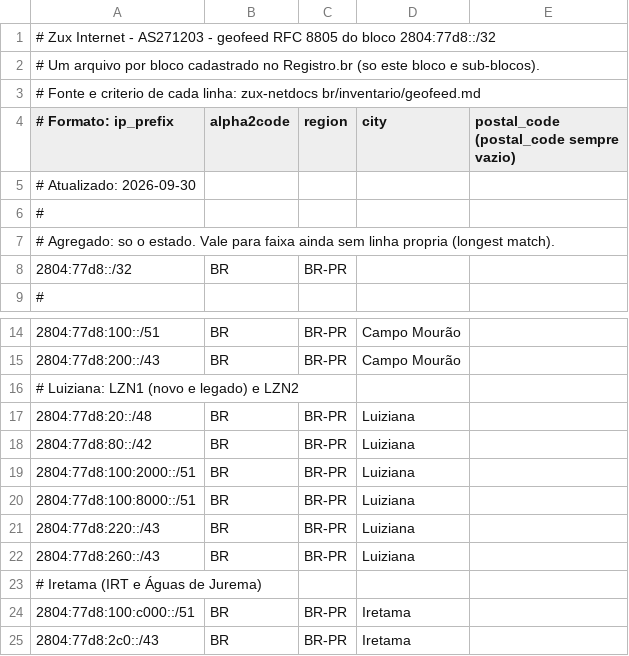
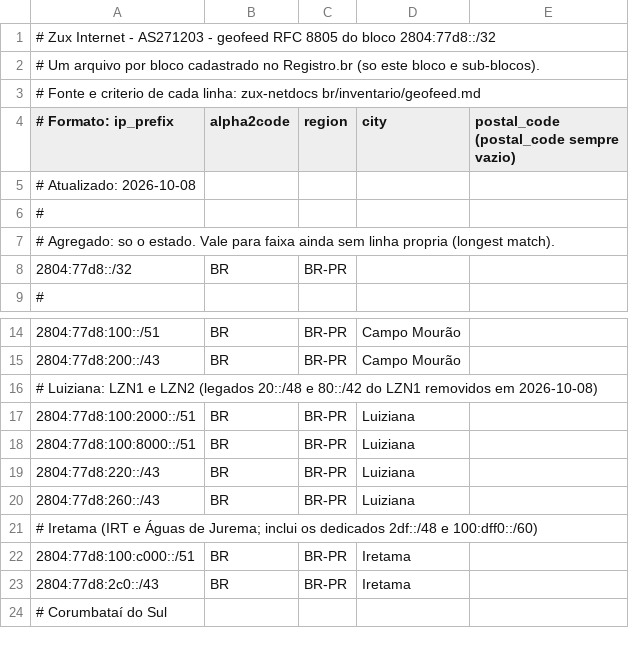
Before and after one commit to CharlesBarreto1/Site-Zux-PY, a CSV file: public/geofeed/2804-77d8_32.csv, drawn as a sheet; only a part is shown, gaps mark what is left out; the shorter side is filled out with more unchanged rows.

```diff
--- a/public/geofeed/2804-77d8_32.csv
+++ b/public/geofeed/2804-77d8_32.csv
@@ -4,3 +4,3 @@
 # Formato: ip_prefix,alpha2code,region,city,postal_code (postal_code sempre vazio)
-# Atualizado: 2026-09-30
+# Atualizado: 2026-10-08
 #
@@ -15,5 +15,3 @@
 2804:77d8:200::/43,BR,BR-PR,Campo Mourão,
-# Luiziana: LZN1 (novo e legado) e LZN2
-2804:77d8:20::/48,BR,BR-PR,Luiziana,
-2804:77d8:80::/42,BR,BR-PR,Luiziana,
+# Luiziana: LZN1 e LZN2 (legados 20::/48 e 80::/42 do LZN1 removidos em 2026-10-08)
 2804:77d8:100:2000::/51,BR,BR-PR,Luiziana,
@@ -22,3 +20,3 @@
 2804:77d8:260::/43,BR,BR-PR,Luiziana,
-# Iretama (IRT e Águas de Jurema)
+# Iretama (IRT e Águas de Jurema; inclui os dedicados 2df::/48 e 100:dff0::/60)
 2804:77d8:100:c000::/51,BR,BR-PR,Iretama,
```
Also changed, not shown: public/geofeed/geofeed.csv.
